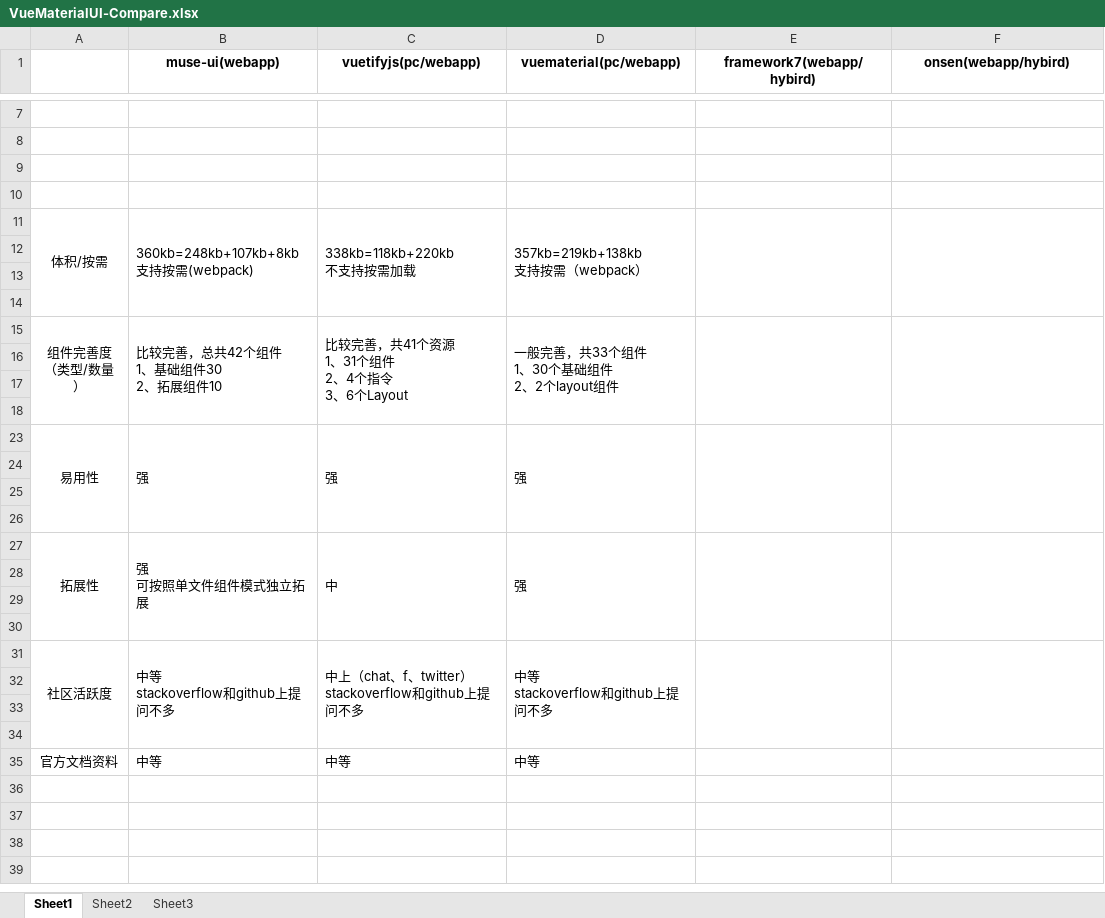
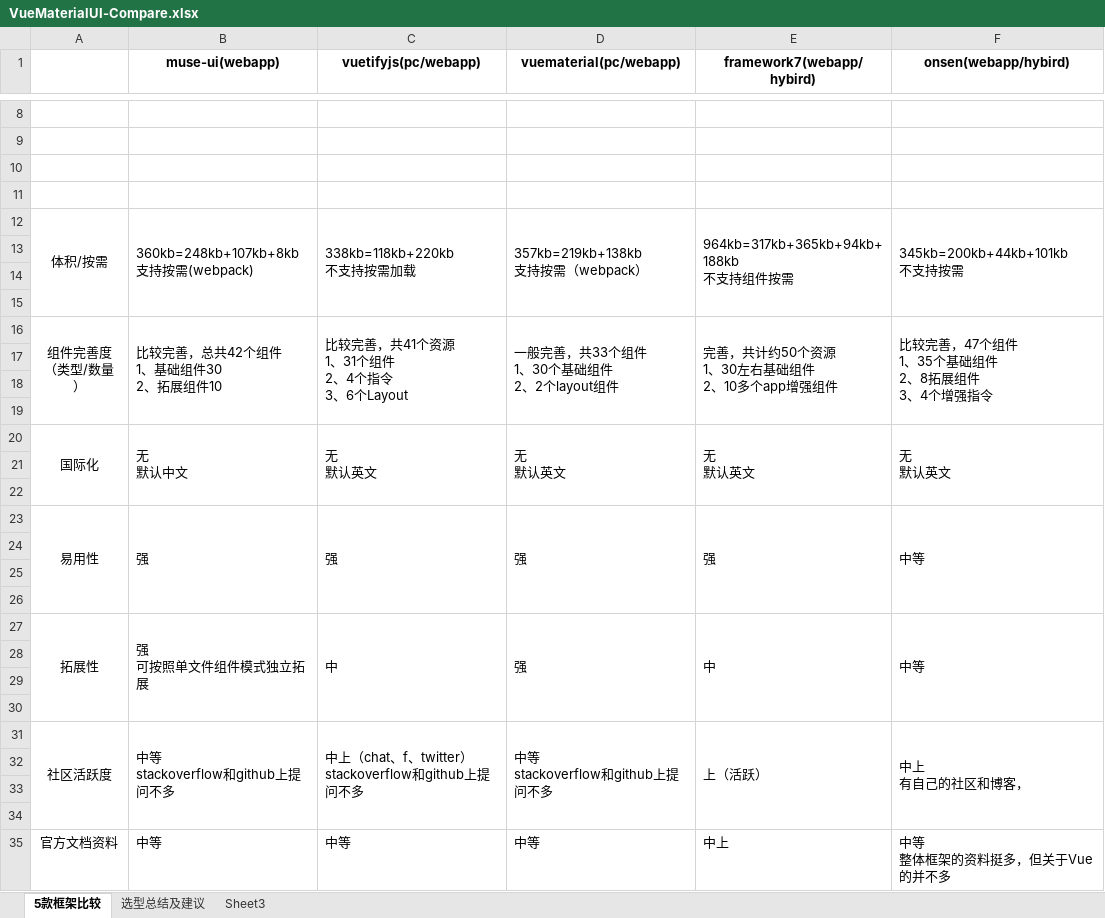
Before and after one commit to profoundsoul/basenotes, an Excel workbook: vue/Vue2.0 UI/VueMaterialUI-Compare.xlsx, sheet 5款框架比较, drawn as a sheet; only a part is shown, gaps mark what is left out; values as stored, in another font and other column widths than the file's, no borders; addresses are those after the commit; ↵ is a line break in a cell; the diff covers the shown part only; the diff names each change by its address in the sheet, - before the commit and + after, or states it on an @@ line.

```diff
--- a/vue/Vue2.0 UI/VueMaterialUI-Compare.xlsx (sheet 5款框架比较)
+++ b/vue/Vue2.0 UI/VueMaterialUI-Compare.xlsx (sheet 5款框架比较)
-sheet tab: Sheet1
+sheet tab: 5款框架比较
-sheet tab: Sheet2
+sheet tab: 选型总结及建议
-E12 (framework7(webapp/hybird)): (empty)
+E12 (framework7(webapp/hybird)): 964kb=317kb+365kb+94kb+188kb ↵ 不支持组件按需
-F12 (onsen(webapp/hybird)): (empty)
+F12 (onsen(webapp/hybird)): 345kb=200kb+44kb+101kb ↵ 不支持按需
-E16 (framework7(webapp/hybird)): (empty)
+E16 (framework7(webapp/hybird)): 完善，共计约50个资源 ↵ 1、30左右基础组件 ↵ 2、10多个app增强组件
-F16 (onsen(webapp/hybird)): (empty)
+F16 (onsen(webapp/hybird)): 比较完善，47个组件 ↵ 1、35个基础组件 ↵ 2、8拓展组件 ↵ 3、4个增强指令
+row 20: 国际化 | 无 ↵ 默认中文 | 无 ↵ 默认英文 | 无 ↵ 默认英文 | 无 ↵ 默认英文 | 无 ↵ 默认英文
+row 21: (empty)
+row 22: (empty)
-E23 (framework7(webapp/hybird)): (empty)
+E23 (framework7(webapp/hybird)): 强
-F23 (onsen(webapp/hybird)): (empty)
+F23 (onsen(webapp/hybird)): 中等
-E27 (framework7(webapp/hybird)): (empty)
+E27 (framework7(webapp/hybird)): 中
-F27 (onsen(webapp/hybird)): (empty)
+F27 (onsen(webapp/hybird)): 中等
-E31 (framework7(webapp/hybird)): (empty)
+E31 (framework7(webapp/hybird)): 上（活跃）
-F31 (onsen(webapp/hybird)): (empty)
+F31 (onsen(webapp/hybird)): 中上 ↵ 有自己的社区和博客，
-E35 (framework7(webapp/hybird)): (empty)
+E35 (framework7(webapp/hybird)): 中上
-F35 (onsen(webapp/hybird)): (empty)
+F35 (onsen(webapp/hybird)): 中等 ↵ 整体框架的资料挺多，但关于Vue的并不多
```
Also changed, not shown: 2 added rows, 1 removed row, 3 edited cells and cell formats elsewhere in this sheet, sheet 选型总结及建议, hidden cells.
